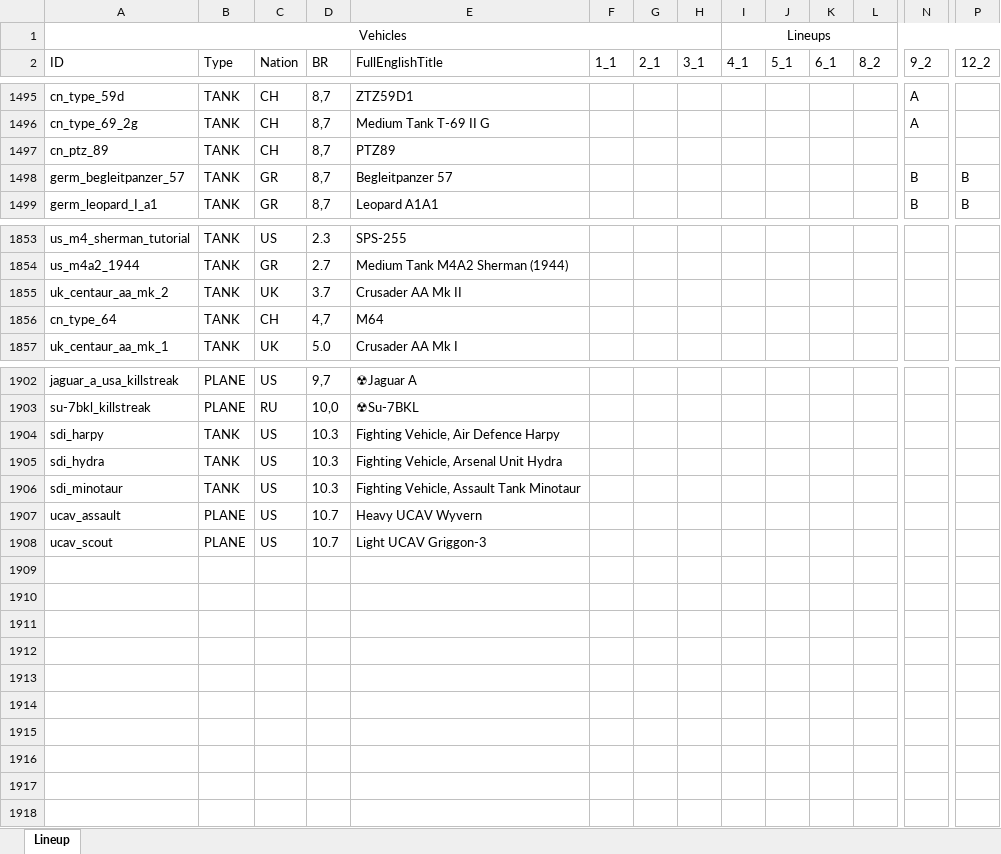
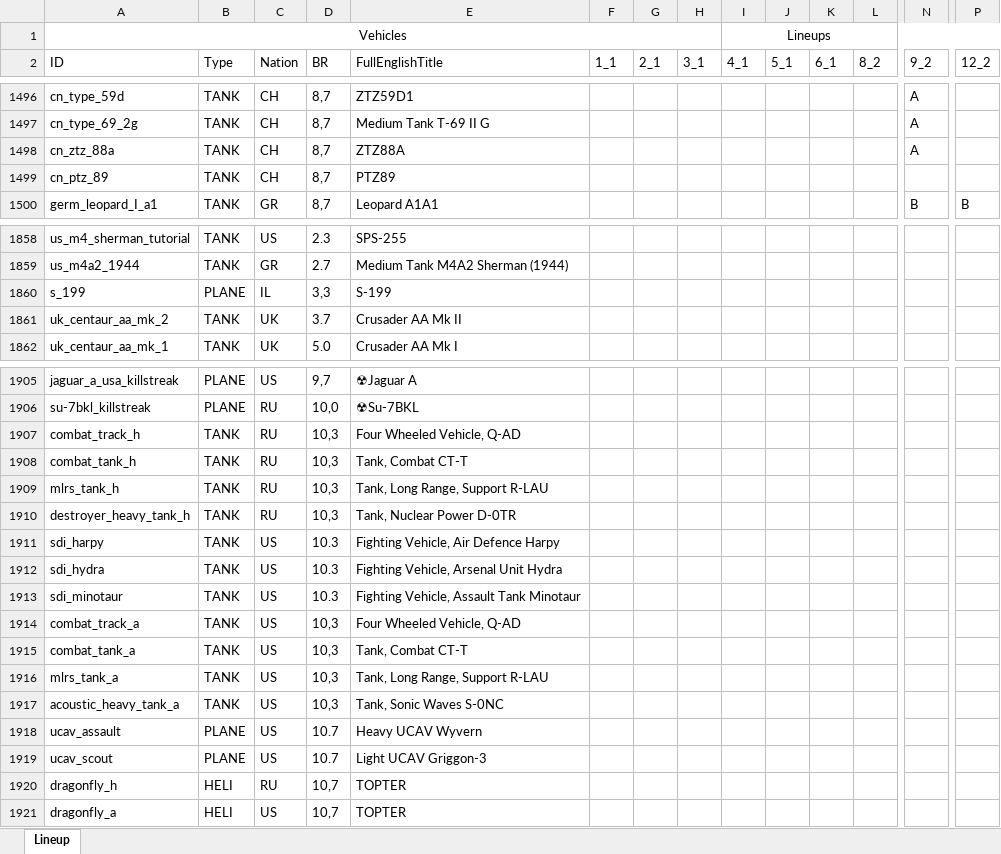
Before and after one commit to runaloop/ThunderSimLineup, an Excel workbook: actual_lineups.xlsx, sheet Lineup, drawn as a sheet; only a part is shown, gaps mark what is left out; values as stored, in another font and other column widths than the file's, no borders; table styles not drawn; removed rows and columns are numbered as before the commit, all else as after; rows hold the shown columns only; the diff covers the shown part only; the diff names each change by its address in the sheet, - before the commit and + after, or states it on an @@ line.

```diff
--- a/actual_lineups.xlsx (sheet Lineup)
+++ b/actual_lineups.xlsx (sheet Lineup)
+row 1498: cn_ztz_88a | TANK | CH | 8,7 | ZTZ88A |  |  |  |  |  |  |  | A
-row 1498: germ_begleitpanzer_57 | TANK | GR | 8,7 | Begleitpanzer 57 |  |  |  |  |  |  |  | B | B
+row 1860: s_199 | PLANE | IL | 3,3 | S-199
-row 1856: cn_type_64 | TANK | CH | 4,7 | M64
+row 1907: combat_track_h | TANK | RU | 10,3 | Four Wheeled Vehicle, Q-AD
+row 1908: combat_tank_h | TANK | RU | 10,3 | Tank, Combat CT-T
+row 1909: mlrs_tank_h | TANK | RU | 10,3 | Tank, Long Range, Support R-LAU
+row 1910: destroyer_heavy_tank_h | TANK | RU | 10,3 | Tank, Nuclear Power D-0TR
+row 1914: combat_track_a | TANK | US | 10,3 | Four Wheeled Vehicle, Q-AD
+row 1915: combat_tank_a | TANK | US | 10,3 | Tank, Combat CT-T
+row 1916: mlrs_tank_a | TANK | US | 10,3 | Tank, Long Range, Support R-LAU
+row 1917: acoustic_heavy_tank_a | TANK | US | 10,3 | Tank, Sonic Waves S-0NC
+row 1920: dragonfly_h | HELI | RU | 10,7 | TOPTER
+row 1921: dragonfly_a | HELI | US | 10,7 | TOPTER
```
Also changed, not shown: 10 added rows, 7 removed rows and 2 edited cells elsewhere in this sheet, 2 other files.
